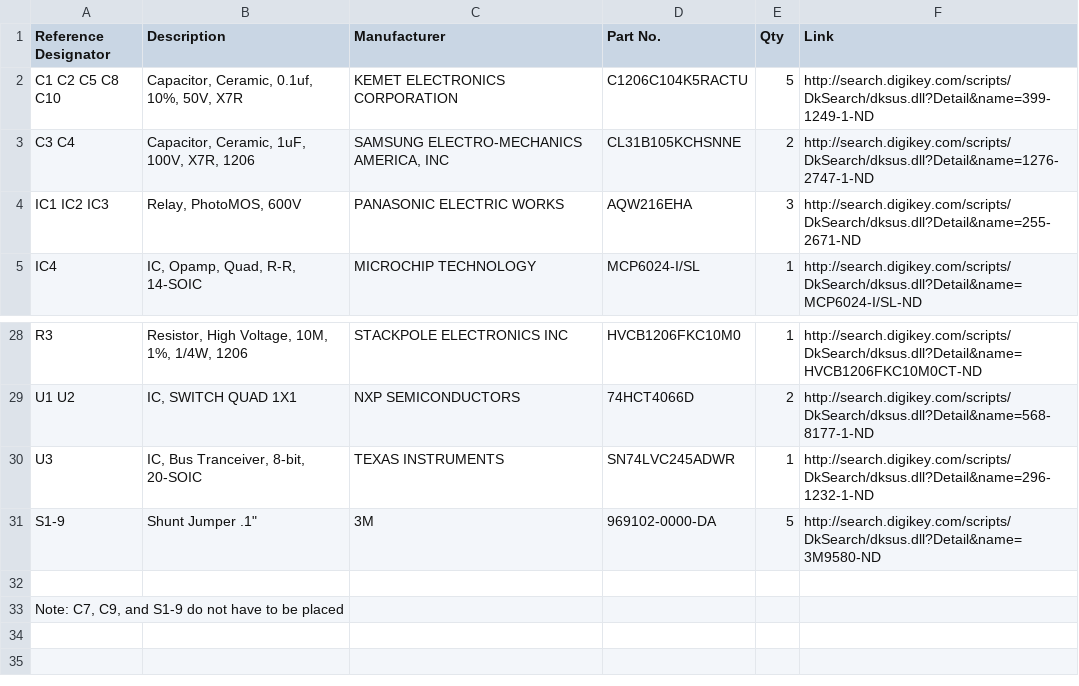
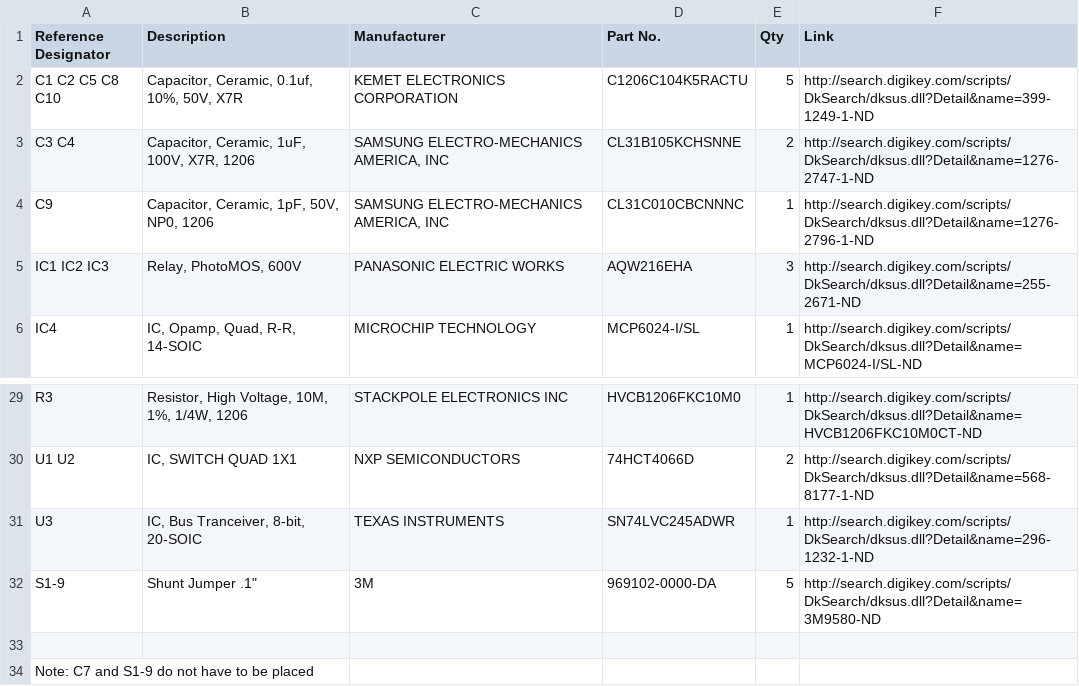
Before and after one commit to wheeler-microfluidics/kicad___dmf_control_board, a CSV file: control-board-BOM.csv, drawn as a sheet; only a part is shown, gaps mark what is left out.

```diff
--- a/control-board-BOM.csv
+++ b/control-board-BOM.csv
@@ -3,2 +3,3 @@ C1 C2 C5 C8 C10,"Capacitor, Ceramic, 0.1uf, 10%, 50V, X7R",KEMET ELECTRONICS COR
 C3 C4,"Capacitor, Ceramic, 1uF, 100V, X7R, 1206","SAMSUNG ELECTRO-MECHANICS AMERICA, INC",CL31B105KCHSNNE,2,http://search.digikey.com/scripts/DkSearch/dksus.dll?Detail&name=1276-2747-1-ND
+C9,"Capacitor, Ceramic, 1pF, 50V, NP0, 1206","SAMSUNG ELECTRO-MECHANICS AMERICA, INC",CL31C010CBCNNNC,1,http://search.digikey.com/scripts/DkSearch/dksus.dll?Detail&name=1276-2796-1-ND
 IC1 IC2 IC3,"Relay, PhotoMOS, 600V",PANASONIC ELECTRIC WORKS,AQW216EHA,3,http://search.digikey.com/scripts/DkSearch/dksus.dll?Detail&name=255-2671-ND
@@ -32,2 +33,2 @@ S1-9,"Shunt Jumper .1""",3M,969102-0000-DA,5,http://search.digikey.com/scripts/D
 ,,,,,
-"Note: C7, C9, and S1-9 do not have to be placed",,,,,
+Note: C7 and S1-9 do not have to be placed,,,,,
```
Also changed, not shown: 2 other files.
